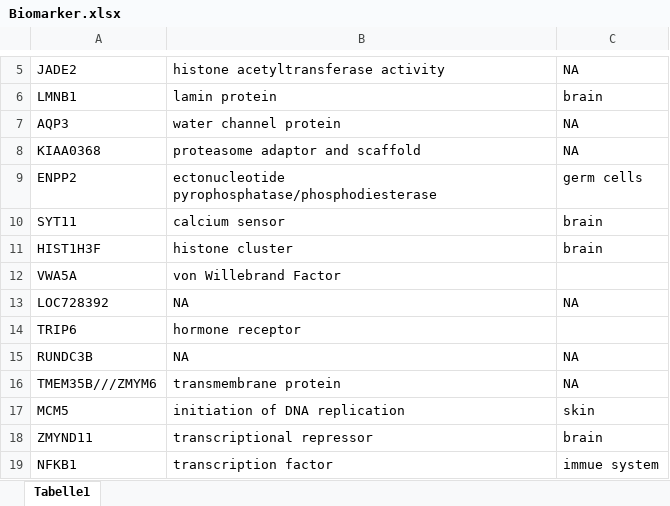
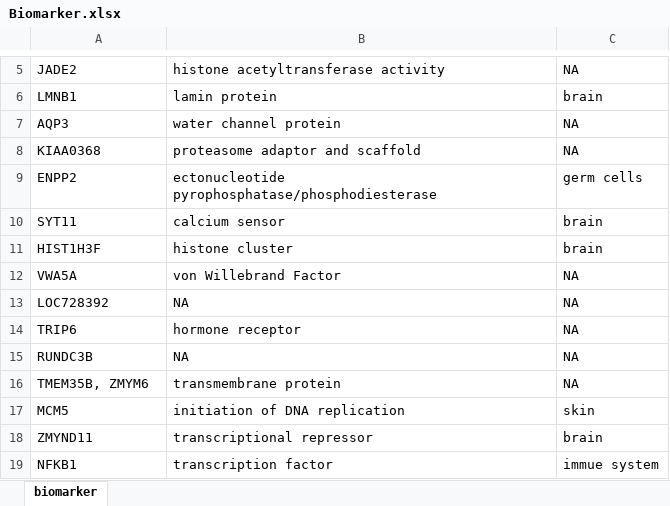
Before and after one commit to datascience-mobi/group-05-project-2-5, an Excel workbook: Annotation/Biomarker.xlsx, sheet biomarker, drawn as a sheet; only a part is shown, gaps mark what is left out; values as stored, in another font and other column widths than the file's, no borders; table styles not drawn; the diff names each change by its address in the sheet, - before the commit and + after, or states it on an @@ line.

```diff
--- a/Annotation/Biomarker.xlsx (sheet biomarker)
+++ b/Annotation/Biomarker.xlsx (sheet biomarker)
-sheet tab: Tabelle1
+sheet tab: biomarker
-C12: (empty)
+C12: NA
-C14: (empty)
+C14: NA
-A16: TMEM35B///ZMYM6
+A16: TMEM35B, ZMYM6
```
Also changed, not shown: 1 other file.
